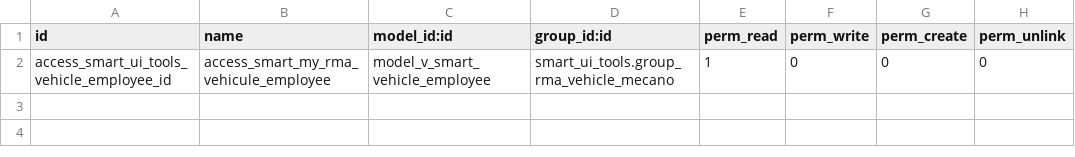
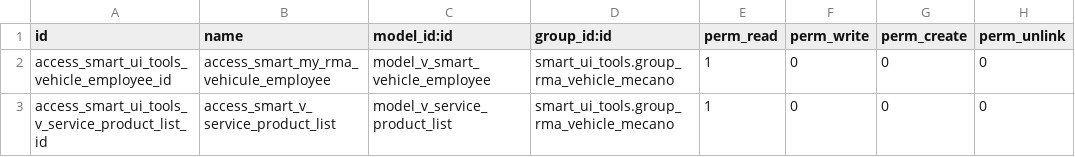
Before and after one commit to Sarobid/odoo-extensions, a CSV file: smart_ui_tools/security/ir.model.access.csv, drawn as a sheet.

Commit message:
feat : list the tasks to be carried outt on a vehicle

```diff
--- a/smart_ui_tools/security/ir.model.access.csv
+++ b/smart_ui_tools/security/ir.model.access.csv
@@ -2 +2,2 @@ id,name,model_id:id,group_id:id,perm_read,perm_write,perm_create,perm_unlink
 access_smart_ui_tools_vehicle_employee_id,access_smart_my_rma_vehicule_employee,model_v_smart_vehicle_employee,smart_ui_tools.group_rma_vehicle_mecano,1,0,0,0
+access_smart_ui_tools_v_service_product_list_id,access_smart_v_service_product_list,model_v_service_product_list,smart_ui_tools.group_rma_vehicle_mecano,1,0,0,0
```
Also changed, not shown: 9 other files.
